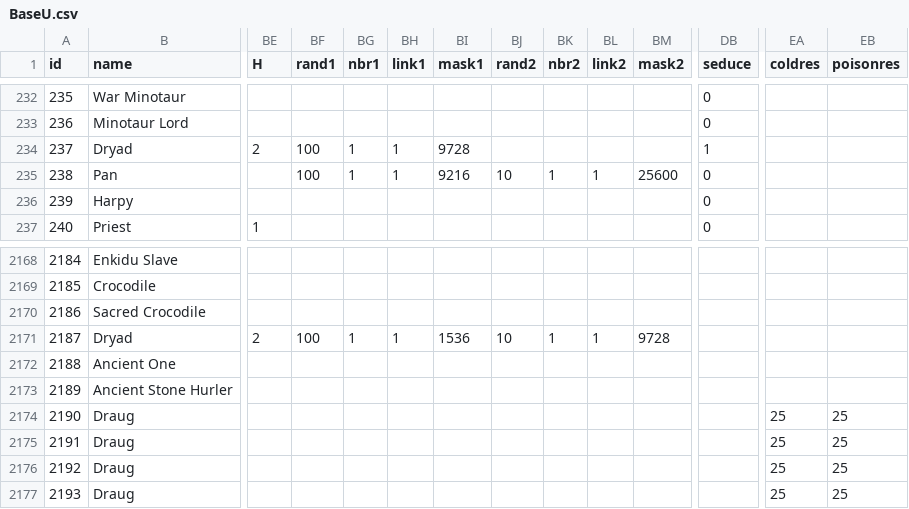
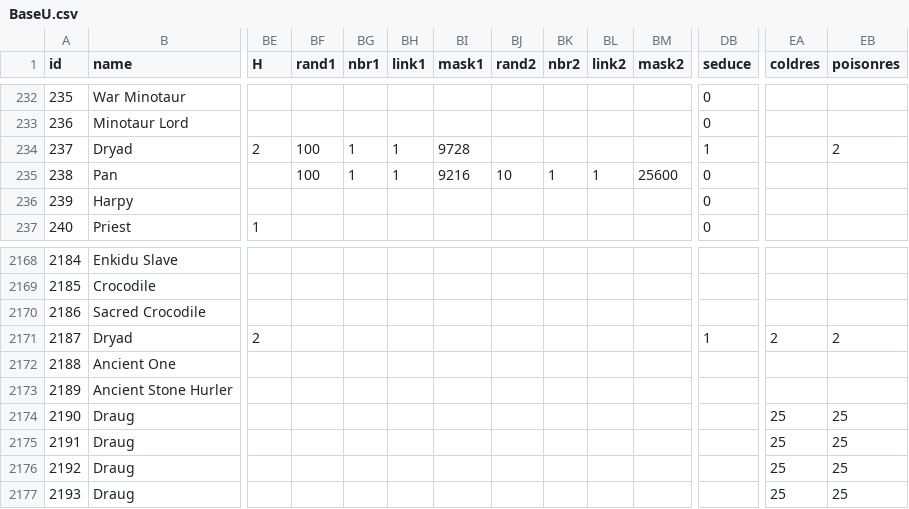
Before and after one commit to larzm42/dom4editor, a CSV file: inspector/gamedata/BaseU.csv, drawn as a sheet; only a part is shown, gaps mark what is left out; the diff names each change by its address in the sheet, - before the commit and + after, or states it on an @@ line.

Commit message:
Stat fixes.

```diff
--- a/inspector/gamedata/BaseU.csv
+++ b/inspector/gamedata/BaseU.csv
-EB234 (poisonres): (empty)
+EB234 (poisonres): 2
-BF2171 (rand1): 100
+BF2171 (rand1): (empty)
-BG2171 (nbr1): 1
+BG2171 (nbr1): (empty)
-BH2171 (link1): 1
+BH2171 (link1): (empty)
-BI2171 (mask1): 1536
+BI2171 (mask1): (empty)
-BJ2171 (rand2): 10
+BJ2171 (rand2): (empty)
-BK2171 (nbr2): 1
+BK2171 (nbr2): (empty)
-BL2171 (link2): 1
+BL2171 (link2): (empty)
-BM2171 (mask2): 9728
+BM2171 (mask2): (empty)
-DB2171 (seduce): (empty)
+DB2171 (seduce): 1
-EA2171 (coldres): (empty)
+EA2171 (coldres): 2
-EB2171 (poisonres): (empty)
+EB2171 (poisonres): 2
```
